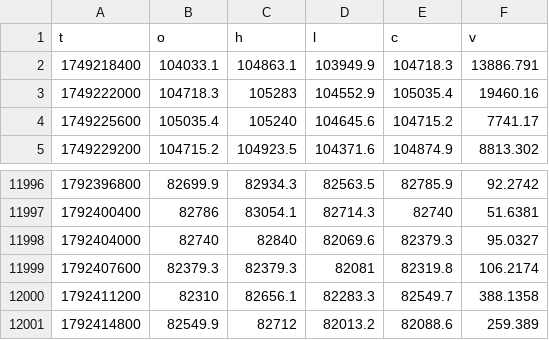
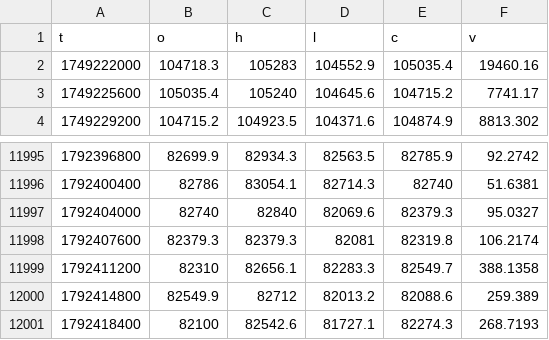
Before and after one commit to iamuna/blofinbot, a CSV file: hours/BTC.csv, drawn as a sheet; only a part is shown, gaps mark what is left out.

```diff
--- a/hours/BTC.csv
+++ b/hours/BTC.csv
@@ -1,3 +1,2 @@
 t,o,h,l,c,v
-1749218400,104033.1,104863.1,103949.9,104718.3,13886.791
 1749222000,104718.3,105283,104552.9,105035.4,19460.16
@@ -12001 +12000,2 @@ t,o,h,l,c,v
 1792414800,82549.9,82712,82013.2,82088.6,259.389
+1792418400,82100,82542.6,81727.1,82274.3,268.7193
```
Also changed, not shown: hours/DOGE.csv, hours/ETH.csv, 20 other files.
